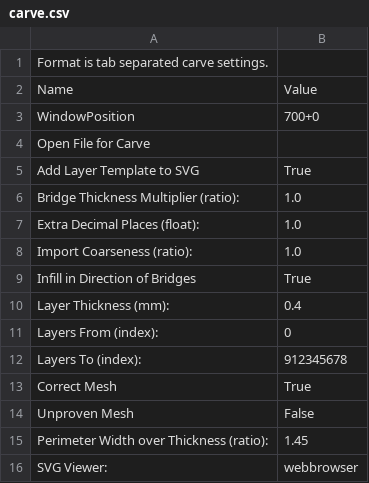
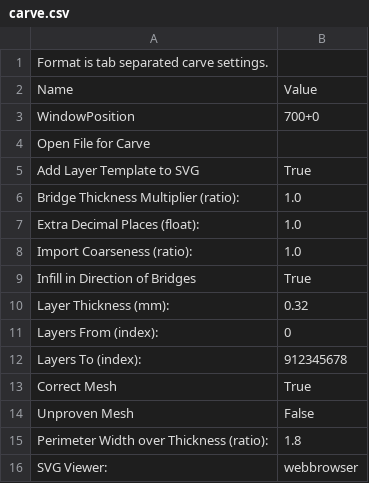
Before and after one commit to acemonstertoys/makerbot-profiles, a CSV file: AMT-bob-acrylic-platform-35/profiles/extrusion/ABS/carve.csv, drawn as a sheet.

```diff
--- a/AMT-bob-acrylic-platform-35/profiles/extrusion/ABS/carve.csv
+++ b/AMT-bob-acrylic-platform-35/profiles/extrusion/ABS/carve.csv
@@ -9,3 +9,3 @@ Import Coarseness (ratio):	1.0
 Infill in Direction of Bridges	True
-Layer Thickness (mm):	0.4
+Layer Thickness (mm):	0.32
 Layers From (index):	0
@@ -14,3 +14,3 @@ Correct Mesh	True
 Unproven Mesh	False
-Perimeter Width over Thickness (ratio):	1.45
+Perimeter Width over Thickness (ratio):	1.8
 SVG Viewer:	webbrowser
```
Also changed, not shown: AMT-bob-acrylic-platform-35/profiles/extrusion/ABS/cool.csv, AMT-bob-acrylic-platform-35/profiles/extrusion/ABS/export.csv, 22 other files.
